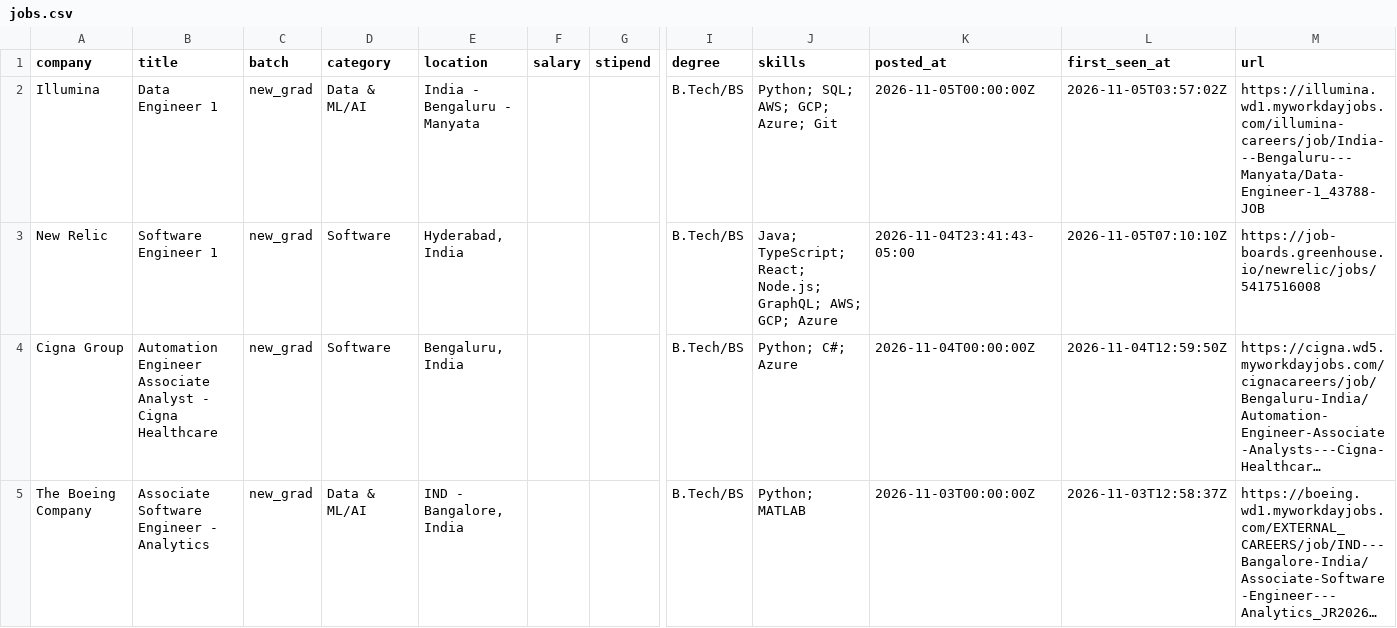
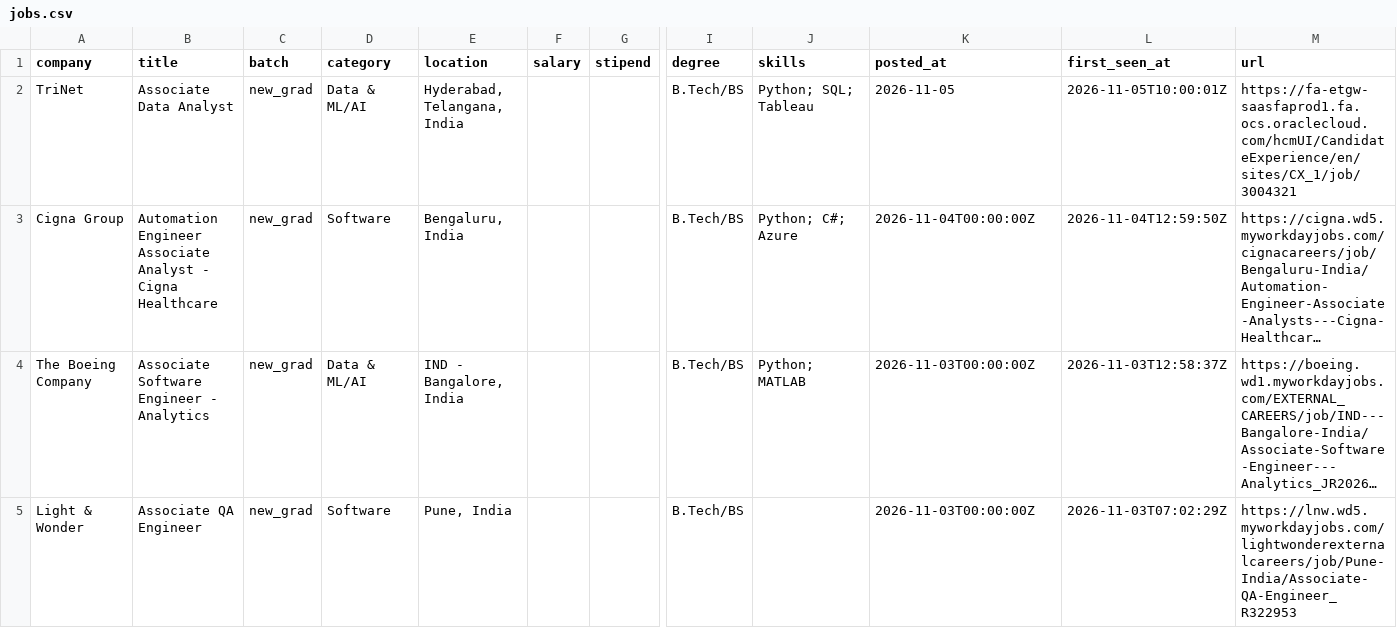
Before and after one commit to Rohan-droid7/jobs-fresher-india, a CSV file: data/jobs.csv, drawn as a sheet; only a part is shown, gaps mark what is left out; the shorter side is filled out with more unchanged rows; long unchanged cells end in …; rows hold the shown columns only; the diff names each change by its address in the sheet, - before the commit and + after, or states it on an @@ line.

```diff
--- a/data/jobs.csv
+++ b/data/jobs.csv
-A2 (company): Illumina
+A2 (company): TriNet
-B2 (title): Data Engineer 1
+B2 (title): Associate Data Analyst
-E2 (location): India - Bengaluru - Manyata
+E2 (location): Hyderabad, Telangana, India
-J2 (skills): Python; SQL; AWS; GCP; Azure; Git
+J2 (skills): Python; SQL; Tableau
-K2 (posted_at): 2026-11-05T00:00:00Z
+K2 (posted_at): 2026-11-05
-L2 (first_seen_at): 2026-11-05T03:57:02Z
+L2 (first_seen_at): 2026-11-05T10:00:01Z
-M2 (url): https://illumina.wd1.myworkdayjobs.com/illumina-careers/job/India---Bengaluru---Manyata/Data-Engineer-1_43788-JOB
+M2 (url): https://fa-etgw-saasfaprod1.fa.ocs.oraclecloud.com/hcmUI/CandidateExperience/en/sites/CX_1/job/3004321
-row 3: New Relic | Software Engineer 1 | new_grad | Software | Hyderabad, India |  |  | B.Tech/BS | Java; TypeScript; React; Node.js; GraphQL; AWS; GCP; Azure | 2026-11-04T23:41:43-05:00 | 2026-11-05T07:10:10Z | https://job-boards.greenhouse.io/newrelic/jobs/5417516008
```
Also changed, not shown: 14 other files.
